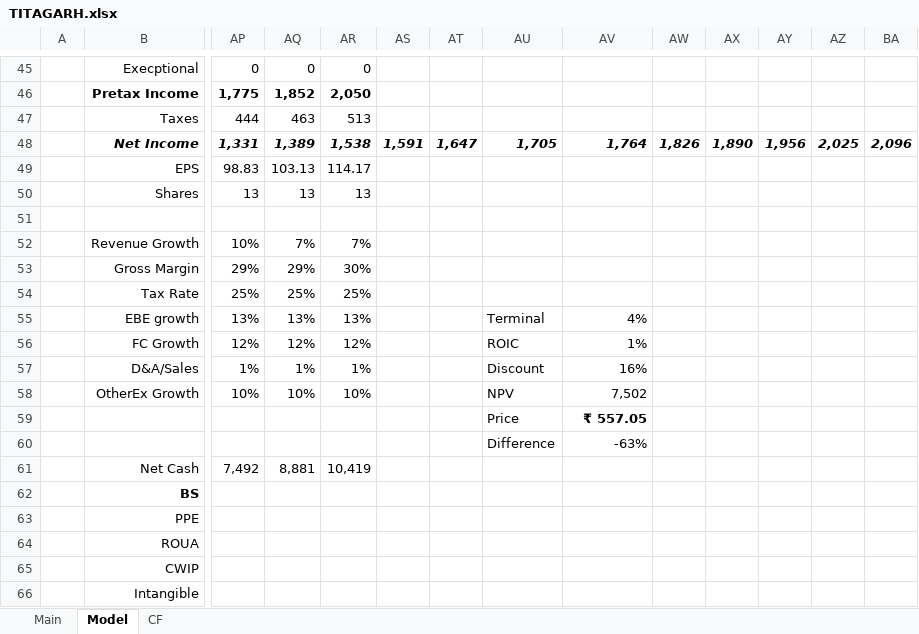
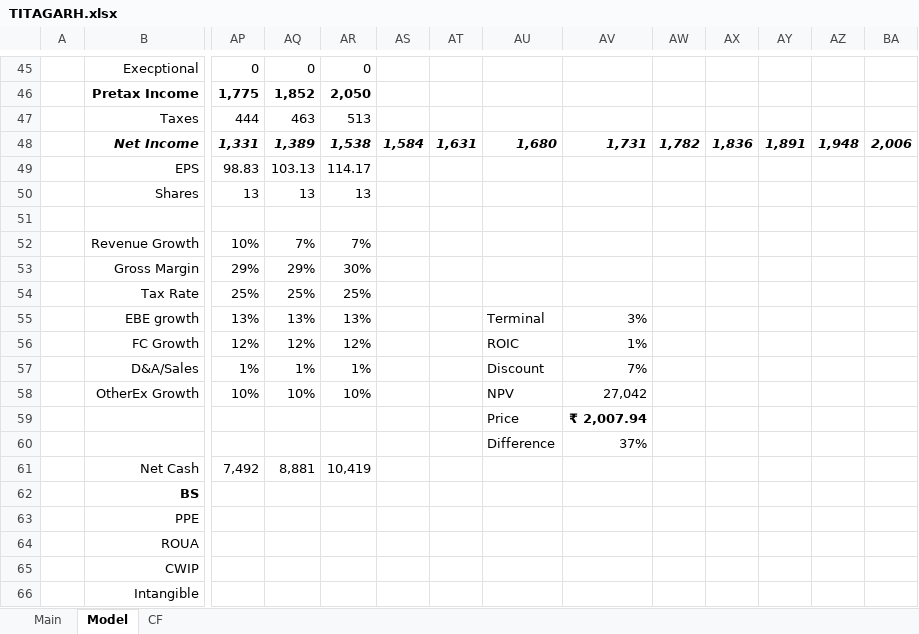
Before and after one commit to sameerr03/Models, an Excel workbook: TITAGARH.xlsx, sheet Model, drawn as a sheet; only a part is shown, gaps mark what is left out; values as stored, in another font and other column widths than the file's, no borders; charts and pictures and conditional formats not drawn; removed rows and columns are numbered as before the commit, all else as after; rows hold the shown columns only; the diff names each change by its address in the sheet, - before the commit and + after, or states it on an @@ line.

```diff
--- a/TITAGARH.xlsx (sheet Model)
+++ b/TITAGARH.xlsx (sheet Model)
-row 48:  | Net Income | 1,331 | 1,389 | 1,538 | 1,591 | 1,647 | 1,705 | 1,764 | 1,826 | 1,890 | 1,956 | 2,025 | 2,096
+row 48:  | Net Income | 1,331 | 1,389 | 1,538 | 1,584 | 1,631 | 1,680 | 1,731 | 1,782 | 1,836 | 1,891 | 1,948 | 2,006
-AV55: 4%
+AV55: 3%
-AV57: 16%
+AV57: 7%
-AV58: 7,502
+AV58: 27,042
-AV59: ₹ 557.05
+AV59: ₹ 2,007.94
-AV60: -63%
+AV60: 37%
```
Also changed, not shown: sheet Main, ZOMATO.xlsx, 3 other files.
